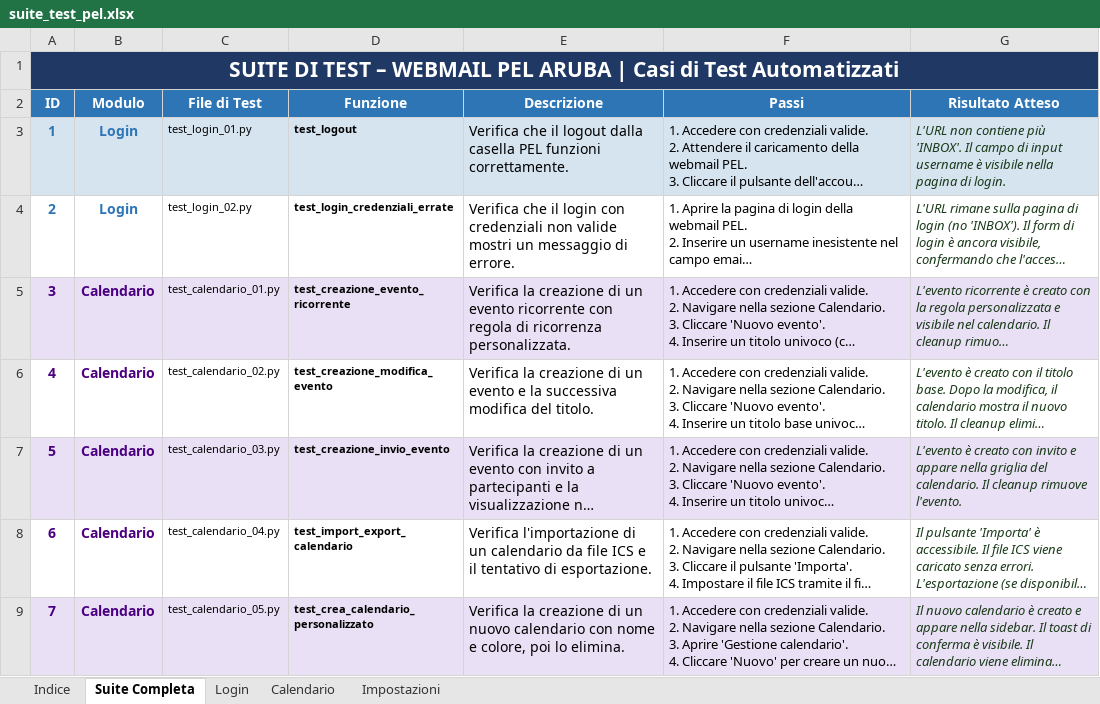
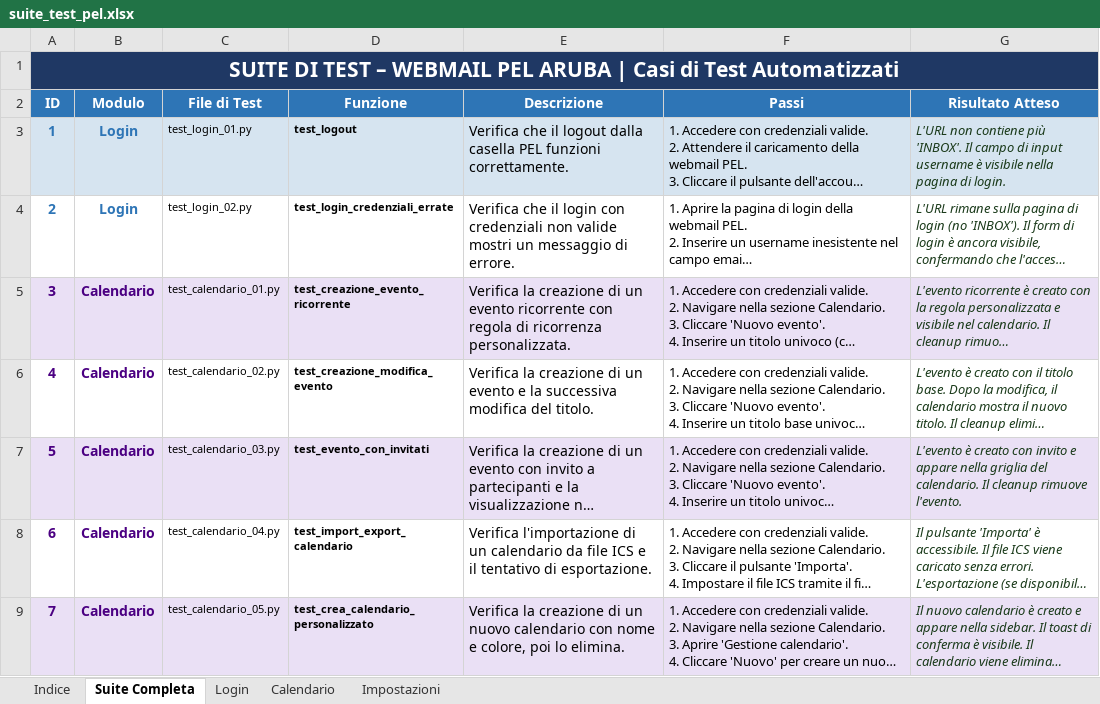
Before and after one commit to FranGalluccio/ARUBA_automation, an Excel workbook: suite_test_pel.xlsx, sheet Suite Completa, drawn as a sheet; only a part is shown; long unchanged cells end in …; values as stored, in another font and other column widths than the file's, no borders; the diff names each change by its address in the sheet, - before the commit and + after, or states it on an @@ line.

```diff
--- a/suite_test_pel.xlsx (sheet Suite Completa)
+++ b/suite_test_pel.xlsx (sheet Suite Completa)
-D7 (Funzione): test_creazione_invio_evento
+D7 (Funzione): test_evento_con_invitati
```
Also changed, not shown: sheet Calendario, 1 other file.
